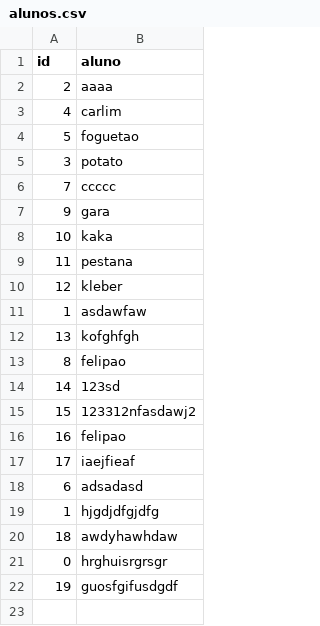
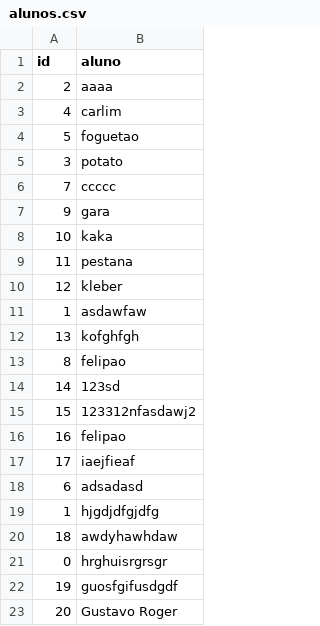
Before and after one commit to dyaghas/aps-csv, a CSV file: alunos.csv, drawn as a sheet.

Commit message:
try catch adicionado no método cadastrarAluno

```diff
--- a/alunos.csv
+++ b/alunos.csv
@@ -22 +22,2 @@ id,aluno
 19,guosfgifusdgdf
+20,Gustavo Roger
```
Also changed, not shown: 4 other files.
